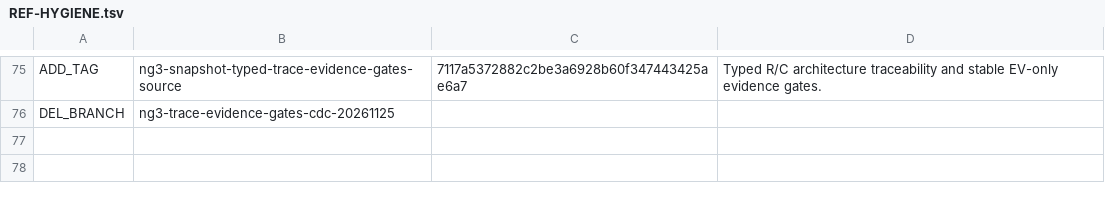
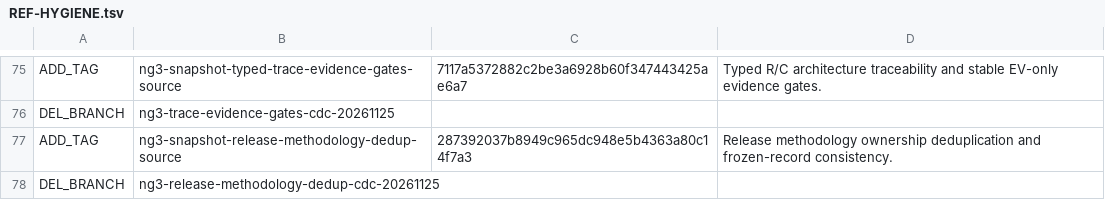
Before and after one commit to abyssdigger/vpn-gateway, a TSV file: REF-HYGIENE.tsv, drawn as a sheet; only a part is shown, gaps mark what is left out; the diff names each change by its address in the sheet, - before the commit and + after, or states it on an @@ line.

Commit message:
Record release methodology ref hygiene

```diff
--- a/REF-HYGIENE.tsv
+++ b/REF-HYGIENE.tsv
+row 77: ADD_TAG | ng3-snapshot-release-methodology-dedup-source | 287392037b8949c965dc948e5b4363a80c14f7a3 | Release methodology ownership deduplication and frozen-record consistency.
+row 78: DEL_BRANCH | ng3-release-methodology-dedup-cdc-20261125
```
